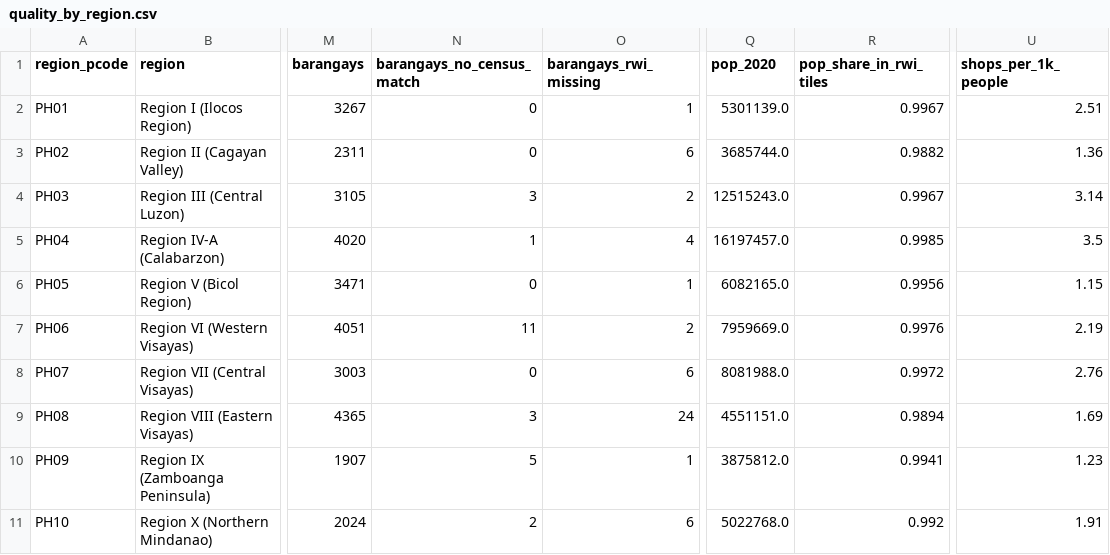
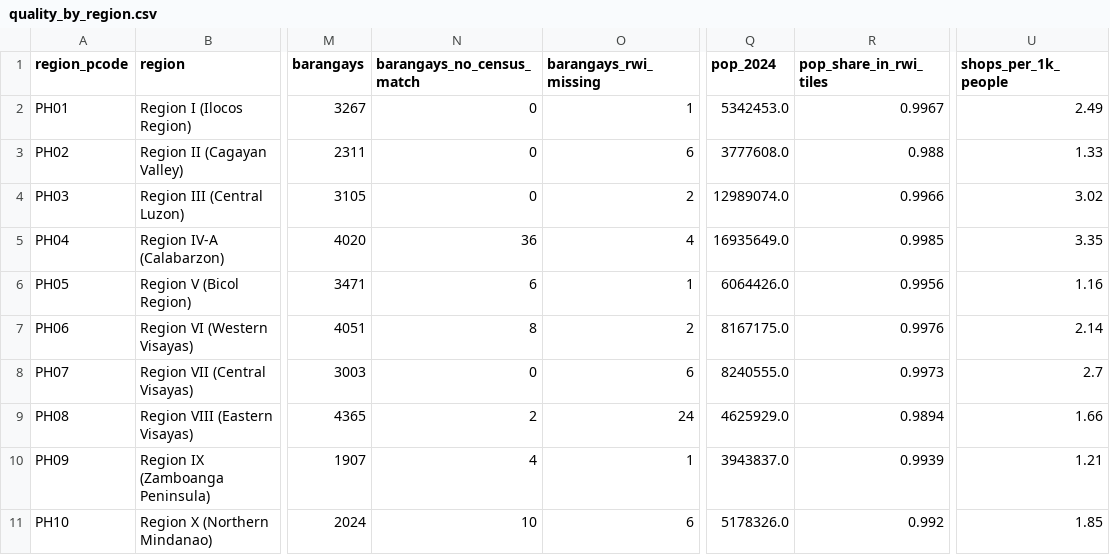
Before and after one commit to earlcyu-petcircle/ph-lottery-outlets, a CSV file: data/derived/quality_by_region.csv, drawn as a sheet; only a part is shown, gaps mark what is left out; the diff covers the shown part only; the diff names each change by its address in the sheet, - before the commit and + after, or states it on an @@ line.

Commit message:
feat: use the 2024 census for population and GHSL for urban share
Population now comes from the PSA 2024 Census of Population. A new loader
(src/popcen2024.py) reads the 18 hand-downloaded regional "Table C"
workbooks, checks every town and sheet subtotal, NCR's regional total and
the official 112,729,484 national count, and stops with a clear message if
a workbook is missing. The workbooks carry no PSGC codes, so barangays.py
joins them to COD-AB v03 by name: inside the town, then without footnote
marks, then inside the province (moved barangays and new towns), plus one
split barangay and spelling variants with equal numbers. Unmatched
barangays share out their town's unmatched 2024 people by WorldPop.

The 2020 census download, join and urban flag are gone. Urban share is now
the share of people in GHSL Degree of Urbanisation urban-centre and
urban-cluster cells (2025 epoch). Docs, README and run_all.sh describe the
manual download step.

```diff
--- a/data/derived/quality_by_region.csv
+++ b/data/derived/quality_by_region.csv
-Q1: pop_2020
+Q1: pop_2024
-Q2 (pop_2024): 5301139.0
+Q2 (pop_2024): 5342453.0
-U2 (shops_per_1k_people): 2.51
+U2 (shops_per_1k_people): 2.49
-Q3 (pop_2024): 3685744.0
+Q3 (pop_2024): 3777608.0
-R3 (pop_share_in_rwi_tiles): 0.9882
+R3 (pop_share_in_rwi_tiles): 0.988
-U3 (shops_per_1k_people): 1.36
+U3 (shops_per_1k_people): 1.33
-N4 (barangays_no_census_match): 3
+N4 (barangays_no_census_match): 0
-Q4 (pop_2024): 12515243.0
+Q4 (pop_2024): 12989074.0
-R4 (pop_share_in_rwi_tiles): 0.9967
+R4 (pop_share_in_rwi_tiles): 0.9966
-U4 (shops_per_1k_people): 3.14
+U4 (shops_per_1k_people): 3.02
-N5 (barangays_no_census_match): 1
+N5 (barangays_no_census_match): 36
-Q5 (pop_2024): 16197457.0
+Q5 (pop_2024): 16935649.0
-U5 (shops_per_1k_people): 3.5
+U5 (shops_per_1k_people): 3.35
-N6 (barangays_no_census_match): 0
+N6 (barangays_no_census_match): 6
-Q6 (pop_2024): 6082165.0
+Q6 (pop_2024): 6064426.0
-U6 (shops_per_1k_people): 1.15
+U6 (shops_per_1k_people): 1.16
-N7 (barangays_no_census_match): 11
+N7 (barangays_no_census_match): 8
-Q7 (pop_2024): 7959669.0
+Q7 (pop_2024): 8167175.0
-U7 (shops_per_1k_people): 2.19
+U7 (shops_per_1k_people): 2.14
-Q8 (pop_2024): 8081988.0
+Q8 (pop_2024): 8240555.0
-R8 (pop_share_in_rwi_tiles): 0.9972
+R8 (pop_share_in_rwi_tiles): 0.9973
-U8 (shops_per_1k_people): 2.76
+U8 (shops_per_1k_people): 2.7
-N9 (barangays_no_census_match): 3
+N9 (barangays_no_census_match): 2
-Q9 (pop_2024): 4551151.0
+Q9 (pop_2024): 4625929.0
-U9 (shops_per_1k_people): 1.69
+U9 (shops_per_1k_people): 1.66
-N10 (barangays_no_census_match): 5
+N10 (barangays_no_census_match): 4
-Q10 (pop_2024): 3875812.0
+Q10 (pop_2024): 3943837.0
-R10 (pop_share_in_rwi_tiles): 0.9941
+R10 (pop_share_in_rwi_tiles): 0.9939
-U10 (shops_per_1k_people): 1.23
+U10 (shops_per_1k_people): 1.21
-N11 (barangays_no_census_match): 2
+N11 (barangays_no_census_match): 10
-Q11 (pop_2024): 5022768.0
+Q11 (pop_2024): 5178326.0
-U11 (shops_per_1k_people): 1.91
+U11 (shops_per_1k_people): 1.85
```
Also changed, not shown: 24 edited cells elsewhere in this file, data/derived/quality_by_area.csv, 13 other files.
